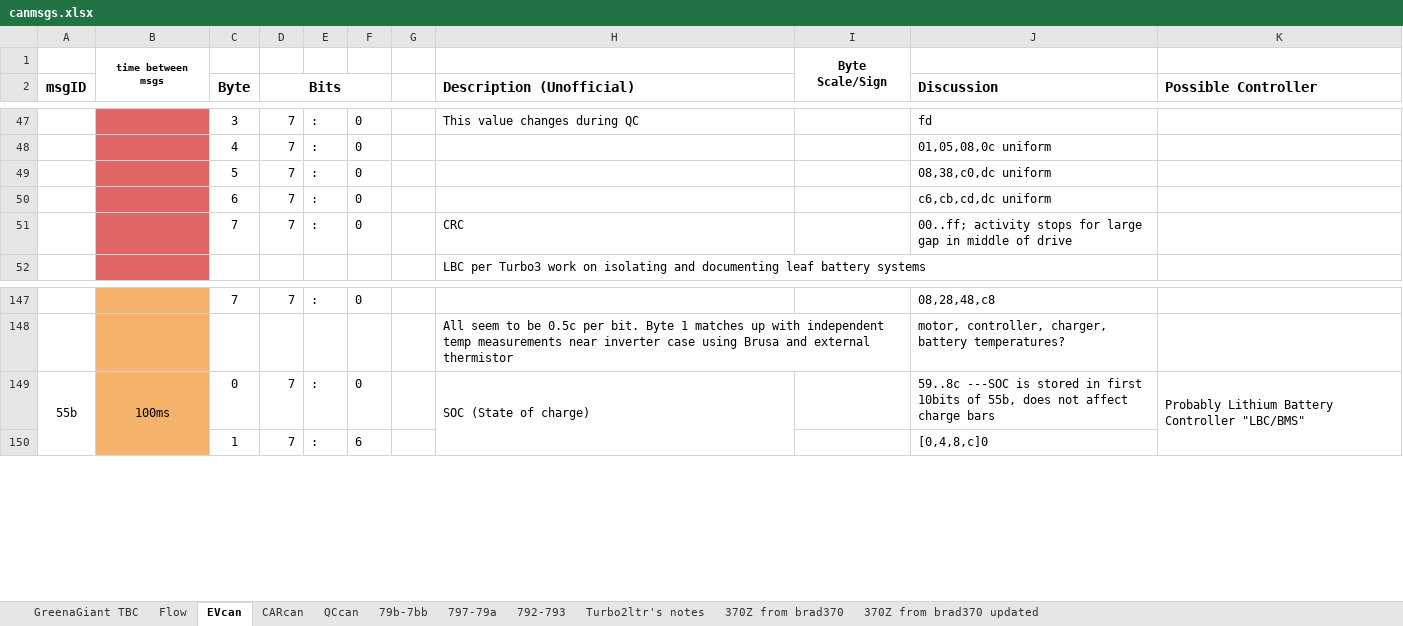
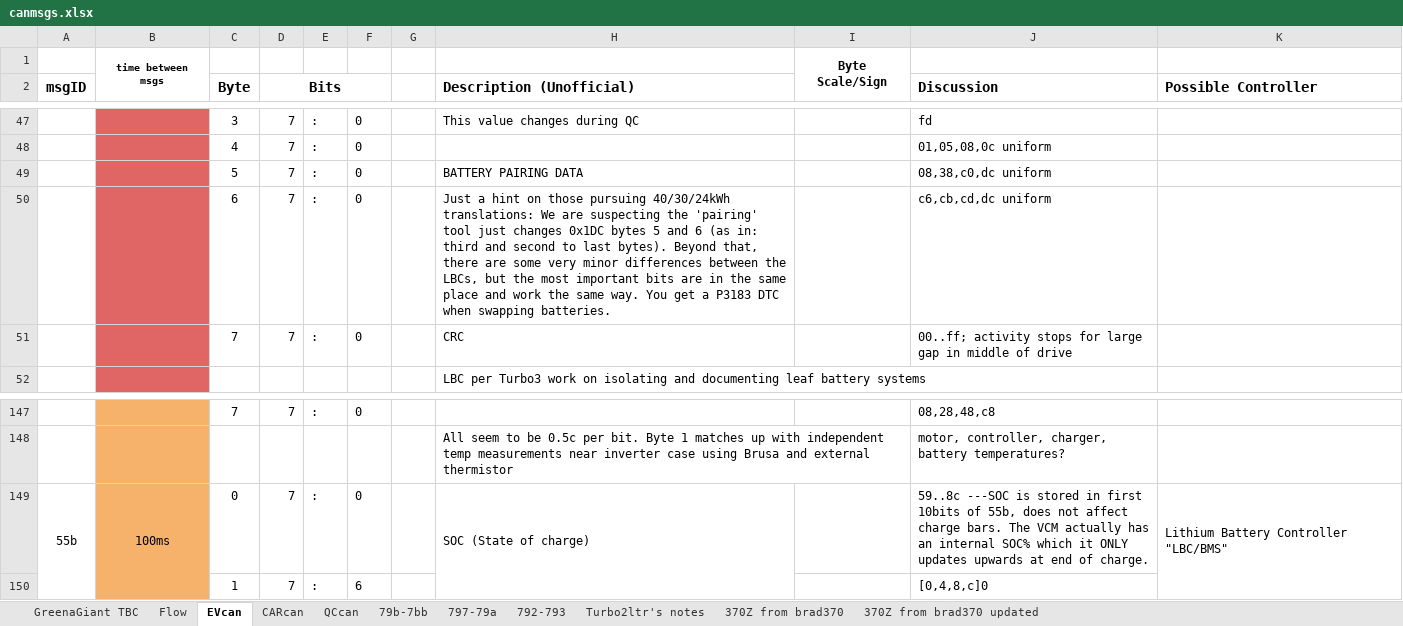
Before and after one commit to baradhili/leaf_can_bus_messages, an Excel workbook: canmsgs.xlsx, sheet EVcan, drawn as a sheet; only a part is shown, gaps mark what is left out; values as stored, in another font and other column widths than the file's, no borders; the diff names each change by its address in the sheet, - before the commit and + after, or states it on an @@ line.

Commit message:
Added info to 0x1DC and 0x55B
Added the latest findings in EV-CAN reverse engineering. Updated info on frame 0x55B for what the SOC actually affects, and most importantly, added information about pairing in a new battery in frame 0x1DC (24/30/40kWh upgrades!)

```diff
--- a/canmsgs.xlsx (sheet EVcan)
+++ b/canmsgs.xlsx (sheet EVcan)
-H49 (Description (Unofficial)): (empty)
+H49 (Description (Unofficial)): BATTERY PAIRING DATA
-H50 (Description (Unofficial)): (empty)
+H50 (Description (Unofficial)): Just a hint on those pursuing 40/30/24kWh translations: We are suspecting the 'pairing' tool just changes 0x1DC bytes 5 and 6 (as in: third and second to last bytes). Beyond that, there are some very minor differences between the LBCs, but the most important bits are in the same place and work the same way. You get a P3183 DTC when swapping batteries.
-J149 (Discussion): …affect charge bars
+J149 (Discussion): …affect charge bars. The VCM actually has an internal SOC% which it ONLY updates upwards at end of charge.
-K149 (Possible Controller): Probably Lithium Battery Controller "LBC/BMS"
+K149 (Possible Controller): Lithium Battery Controller "LBC/BMS"
```
